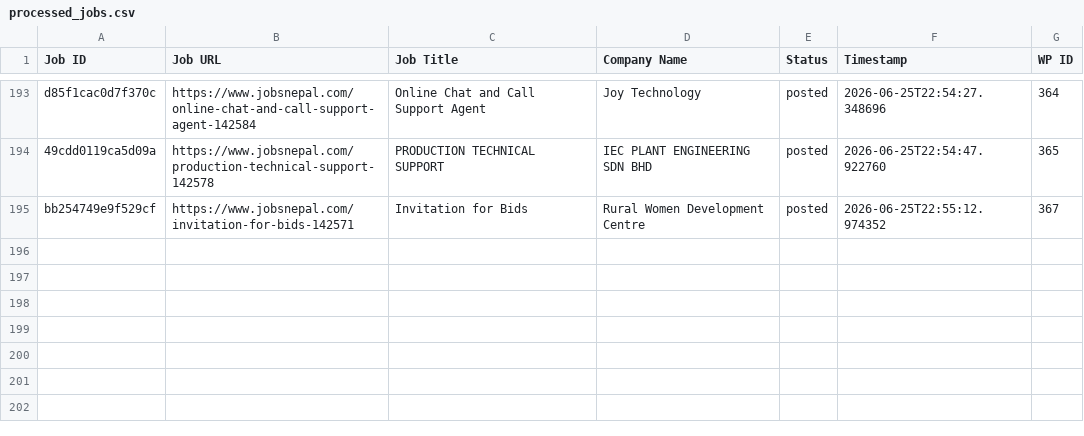
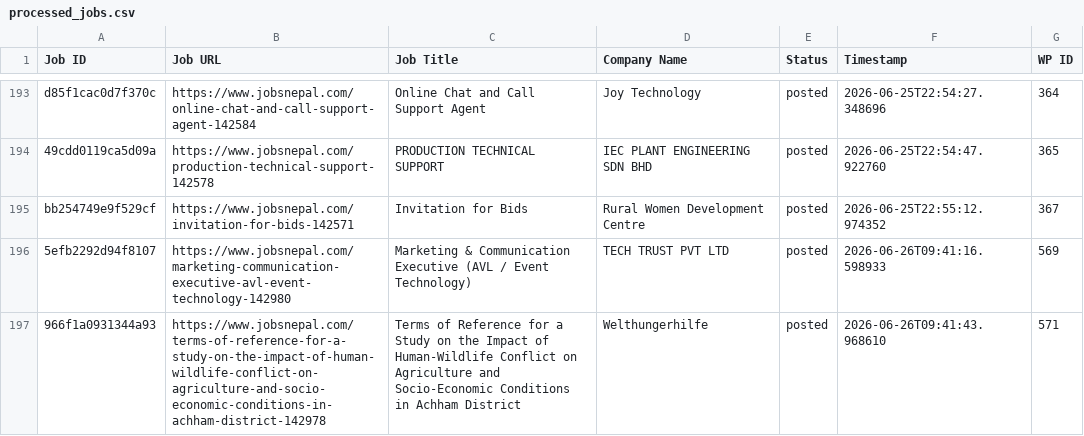
Before and after one commit to projectfetcher/np, a CSV file: processed_jobs.csv, drawn as a sheet; only a part is shown, gaps mark what is left out.

```diff
--- a/processed_jobs.csv
+++ b/processed_jobs.csv
@@ -195 +195,3 @@ d85f1cac0d7f370c,https://www.jobsnepal.com/online-chat-and-call-support-agent-14
 bb254749e9f529cf,https://www.jobsnepal.com/invitation-for-bids-142571,Invitation for Bids,Rural Women Development Centre,posted,2026-06-25T22:55:12.974352,367
+5efb2292d94f8107,https://www.jobsnepal.com/marketing-communication-executive-avl-event-technology-142980,Marketing & Communication Executive (AVL / Event Technology),TECH TRUST PVT LTD,posted,2026-06-26T09:41:16.598933,569
+966f1a0931344a93,https://www.jobsnepal.com/terms-of-reference-for-a-study-on-the-impact-of-human-wildlife-conflict-on-agriculture-and-socio-economic-conditions-in-achham-district-142978,Terms of Reference for a Study on the Impact of Human-Wildlife Conflict on Agriculture and Socio-Economic Conditions in Achham District,Welthungerhilfe,posted,2026-06-26T09:41:43.968610,571
```
